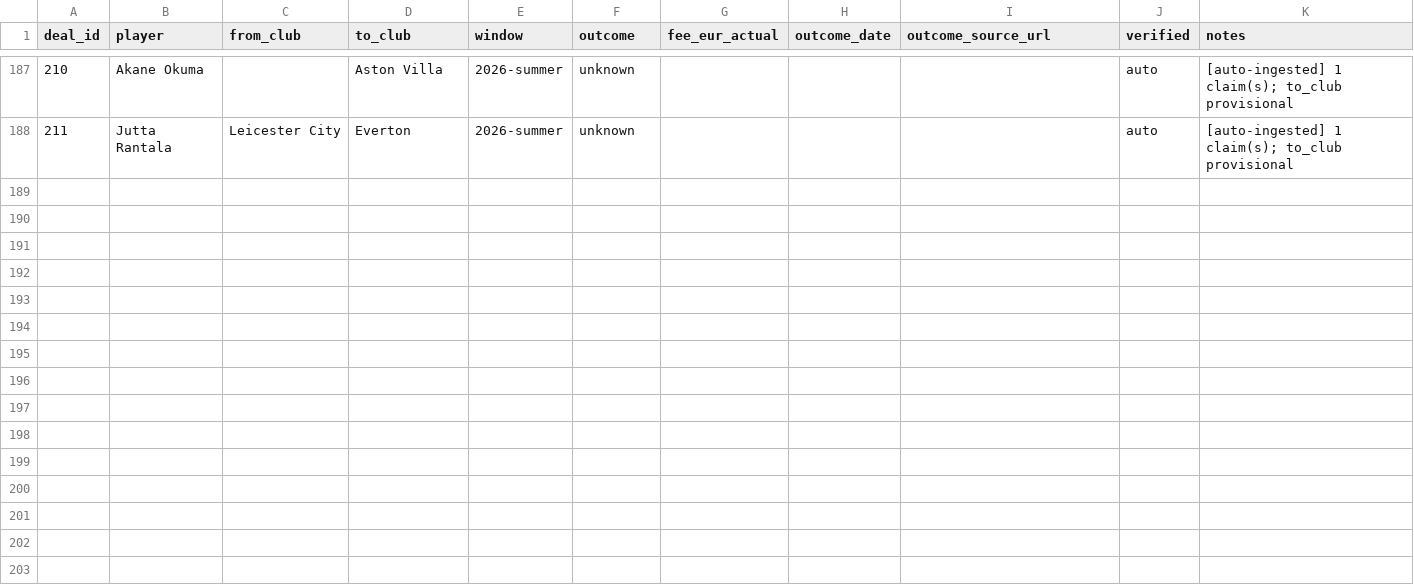
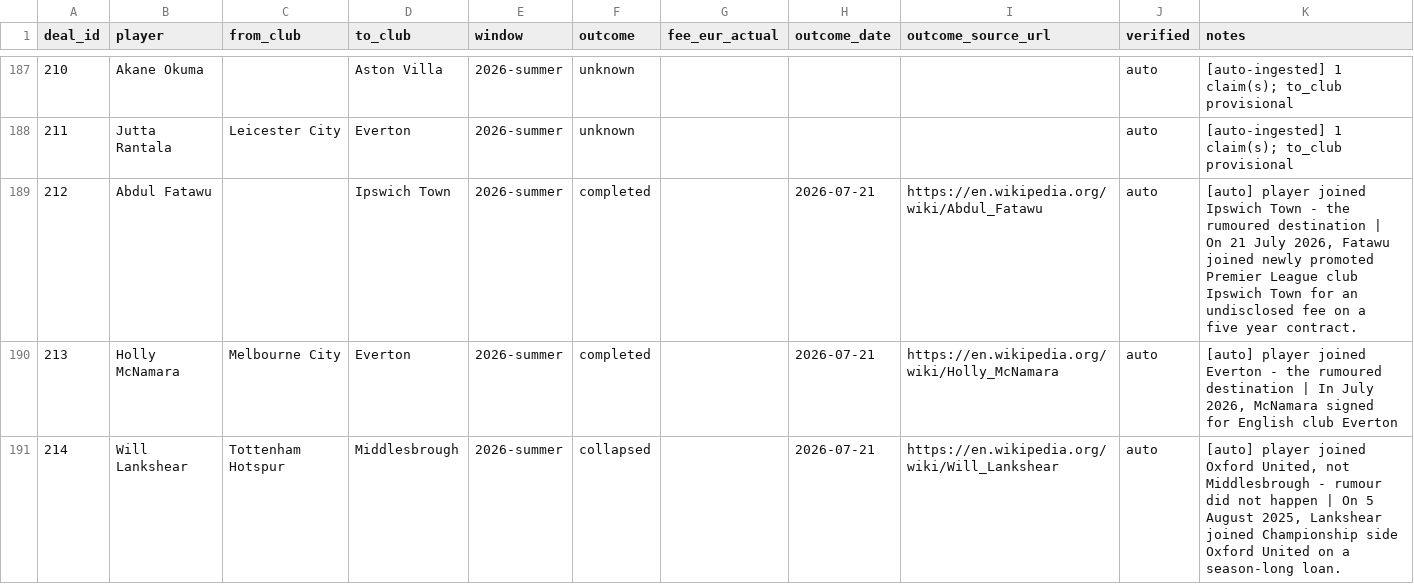
Before and after one commit to har27il/transfer-truth, a CSV file: ground-truth/deals.csv, drawn as a sheet; only a part is shown, gaps mark what is left out; the diff names each change by its address in the sheet, - before the commit and + after, or states it on an @@ line.

```diff
--- a/ground-truth/deals.csv
+++ b/ground-truth/deals.csv
+row 189: 212 | Abdul Fatawu |  | Ipswich Town | 2026-summer | completed |  | 2026-07-21 | https://en.wikipedia.org/wiki/Abdul_Fatawu | auto | [auto] player joined Ipswich Town - the rumoured destination | On 21 July 2026, Fatawu joined newly promoted Premier League club Ipswich Town for an undisclosed fee on a five year contract.
+row 190: 213 | Holly McNamara | Melbourne City | Everton | 2026-summer | completed |  | 2026-07-21 | https://en.wikipedia.org/wiki/Holly_McNamara | auto | [auto] player joined Everton - the rumoured destination | In July 2026, McNamara signed for English club Everton
+row 191: 214 | Will Lankshear | Tottenham Hotspur | Middlesbrough | 2026-summer | collapsed |  | 2026-07-21 | https://en.wikipedia.org/wiki/Will_Lankshear | auto | [auto] player joined Oxford United, not Middlesbrough - rumour did not happen | On 5 August 2025, Lankshear joined Championship side Oxford United on a season-long loan.
```
Also changed, not shown: ground-truth/journalist_claims.csv, 2 other files.
